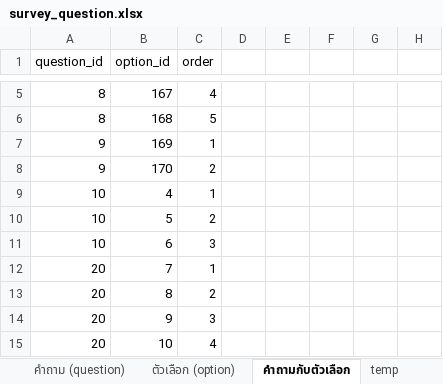
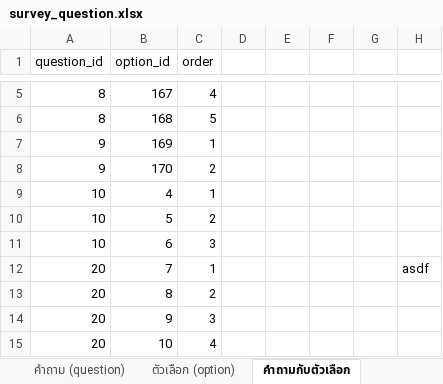
Before and after one commit to siwaphol/survey, an Excel workbook: storage/excel/survey_question.xlsx, sheet คำถามกับตัวเลือก, drawn as a sheet; only a part is shown, gaps mark what is left out; values as stored, in another font and other column widths than the file's, no borders; the diff covers the shown part only; the diff names each change by its address in the sheet, - before the commit and + after, or states it on an @@ line.

```diff
--- a/storage/excel/survey_question.xlsx (sheet คำถามกับตัวเลือก)
+++ b/storage/excel/survey_question.xlsx (sheet คำถามกับตัวเลือก)
-sheet tab: temp
-H12: (empty)
+H12: asdf
```
Also changed, not shown: 237 added rows elsewhere in this sheet, sheet คำถาม (question), sheet ตัวเลือก (option), other sheet tabs, 4 other files.
